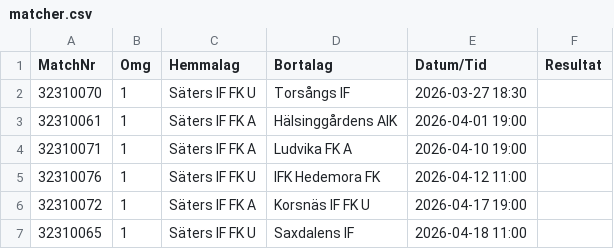
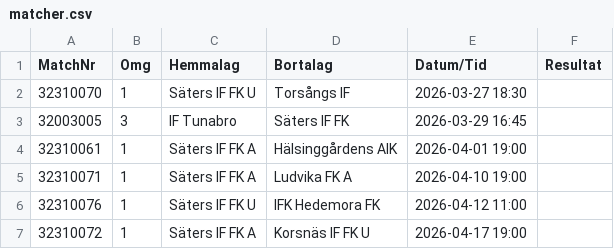
Before and after one commit to thha-sif/match-card, a CSV file: assets/csv/matcher.csv, drawn as a sheet; only a part is shown; the shorter side is filled out with more unchanged rows; the diff covers the shown part only; the diff names each change by its address in the sheet, - before the commit and + after, or states it on an @@ line.

```diff
--- a/assets/csv/matcher.csv
+++ b/assets/csv/matcher.csv
+row 3: 32003005 | 3 | IF Tunabro | Säters IF FK | 2026-03-29 16:45
```
Also changed, not shown: 29 added rows and 19 edited cells elsewhere in this file, 15 other files.
